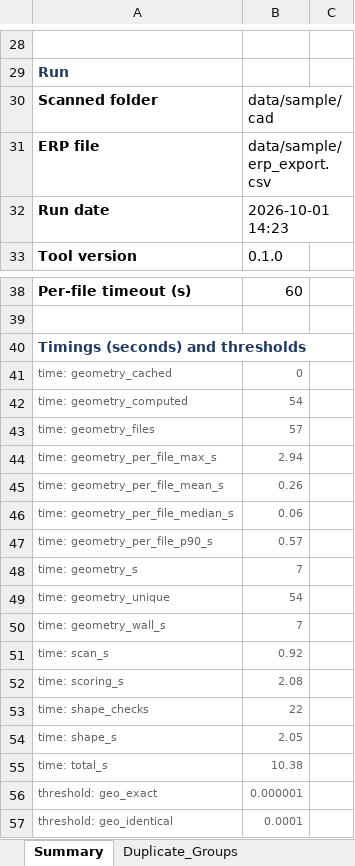
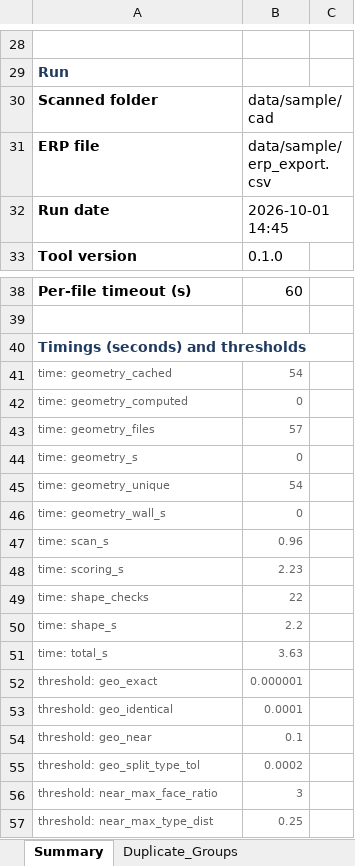
Before and after one commit to E37dey/part-audit, an Excel workbook: data/sample/sample_report.xlsx, sheet Summary, drawn as a sheet; only a part is shown, gaps mark what is left out; the shorter side is filled out with more unchanged rows; values as stored, in another font and other column widths than the file's, no borders; removed rows and columns are numbered as before the commit, all else as after; the diff names each change by its address in the sheet, - before the commit and + after, or states it on an @@ line.

```diff
--- a/data/sample/sample_report.xlsx (sheet Summary)
+++ b/data/sample/sample_report.xlsx (sheet Summary)
-B32: 2026-10-01 14:23
+B32: 2026-10-01 14:45
-B41: 0
+B41: 54
-B42: 54
+B42: 0
-row 44: time: geometry_per_file_max_s | 2.94
-row 45: time: geometry_per_file_mean_s | 0.26
-row 46: time: geometry_per_file_median_s | 0.06
-row 47: time: geometry_per_file_p90_s | 0.57
-B44: 7
+B44: 0
-B46: 7
+B46: 0
-B47: 0.92
+B47: 0.96
-B48: 2.08
+B48: 2.23
-B50: 2.05
+B50: 2.2
-B51: 10.38
+B51: 3.63
```
Also changed, not shown: sheet Metrics, 1 other file.
